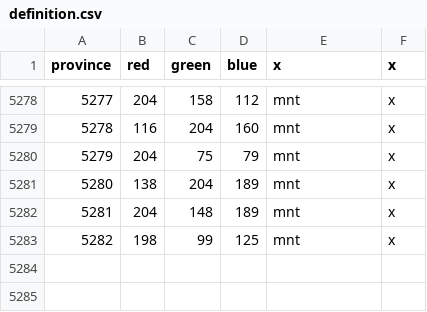
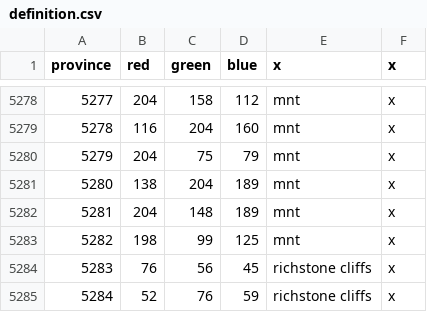
Before and after one commit to Garion132/Aveia, a CSV file: map/definition.csv, drawn as a sheet; only a part is shown, gaps mark what is left out; the diff names each change by its address in the sheet, - before the commit and + after, or states it on an @@ line.

```diff
--- a/map/definition.csv
+++ b/map/definition.csv
+row 5284: 5283 | 76 | 56 | 45 | richstone cliffs | x
+row 5285: 5284 | 52 | 76 | 59 | richstone cliffs | x
```
Also changed, not shown: 27 other files.
